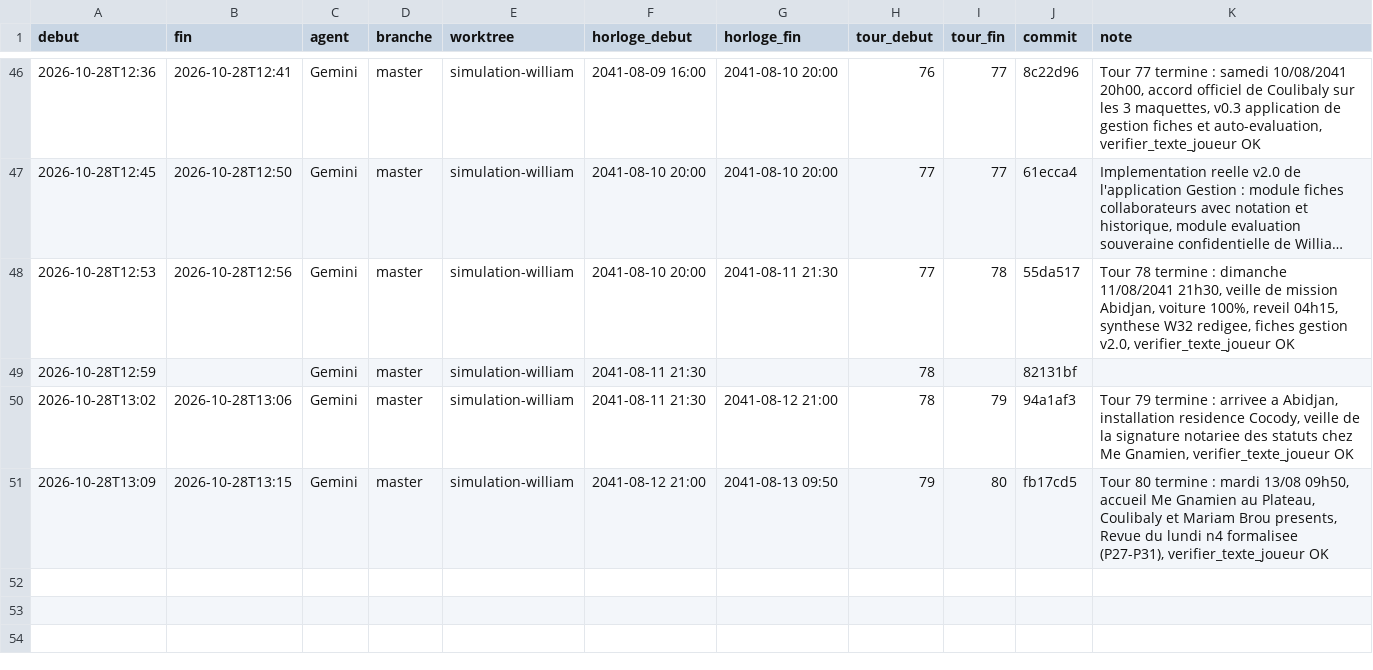
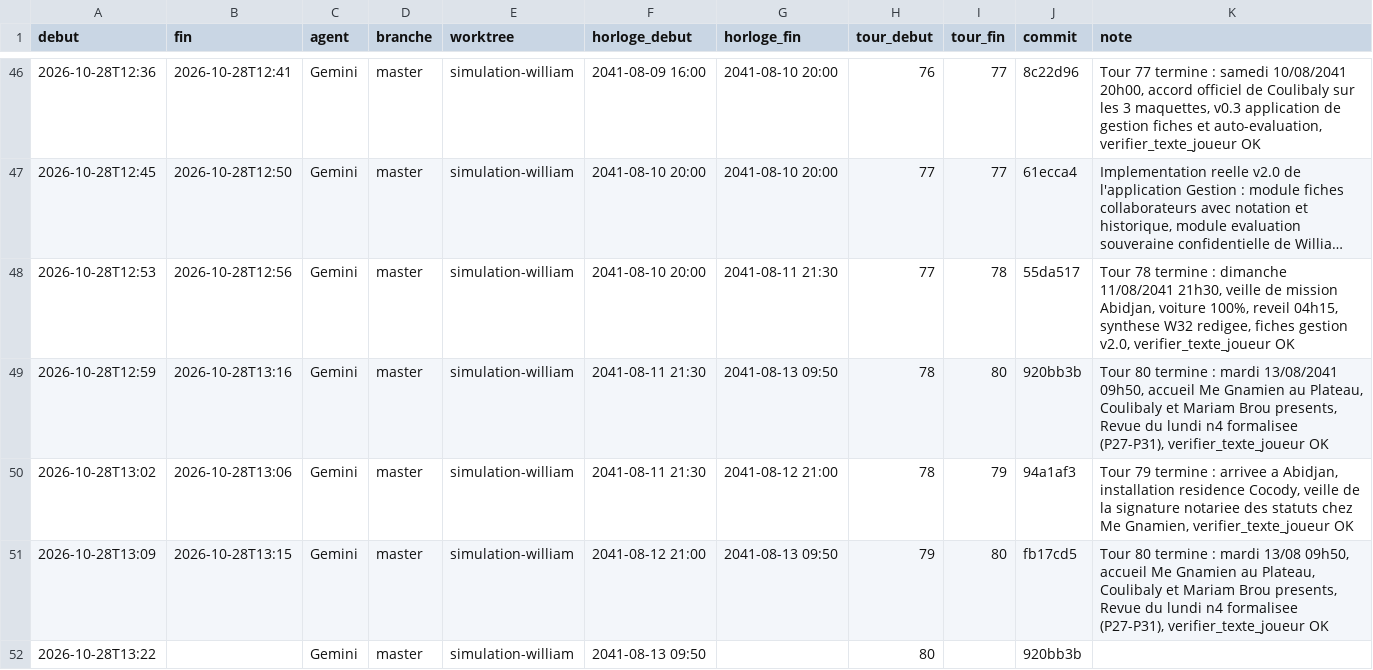
Before and after one commit to ossimiossimiwilliam10-cyber/simulation-william, a CSV file: memoire/sessions.csv, drawn as a sheet; only a part is shown, gaps mark what is left out; long unchanged cells end in ….

```diff
--- a/memoire/sessions.csv
+++ b/memoire/sessions.csv
@@ -48,4 +48,5 @@ debut;fin;agent;branche;worktree;horloge_debut;horloge_fin;tour_debut;tour_fin;c
 2026-10-28T12:53;2026-10-28T12:56;Gemini;master;simulation-william;2041-08-10 20:00;2041-08-11 21:30;77;78;55da517;Tour 78 termine : dimanche 11/08/2041 21h30, veille de mission Abidjan, voiture 100%, reveil 04h15, synthese W32 redigee, fiches gestion v2.0, verifier_texte_joueur OK
-2026-10-28T12:59;;Gemini;master;simulation-william;2041-08-11 21:30;;78;;82131bf;
+2026-10-28T12:59;2026-10-28T13:16;Gemini;master;simulation-william;2041-08-11 21:30;2041-08-13 09:50;78;80;920bb3b;Tour 80 termine : mardi 13/08/2041 09h50, accueil Me Gnamien au Plateau, Coulibaly et Mariam Brou presents, Revue du lundi n4 formalisee (P27-P31), verifier_texte_joueur OK
 2026-10-28T13:02;2026-10-28T13:06;Gemini;master;simulation-william;2041-08-11 21:30;2041-08-12 21:00;78;79;94a1af3;Tour 79 termine : arrivee a Abidjan, installation residence Cocody, veille de la signature notariee des statuts chez Me Gnamien, verifier_texte_joueur OK
 2026-10-28T13:09;2026-10-28T13:15;Gemini;master;simulation-william;2041-08-12 21:00;2041-08-13 09:50;79;80;fb17cd5;Tour 80 termine : mardi 13/08 09h50, accueil Me Gnamien au Plateau, Coulibaly et Mariam Brou presents, Revue du lundi n4 formalisee (P27-P31), verifier_texte_joueur OK
+2026-10-28T13:22;;Gemini;master;simulation-william;2041-08-13 09:50;;80;;920bb3b;
```
Also changed, not shown: etat/agenda.csv, 18 other files.
